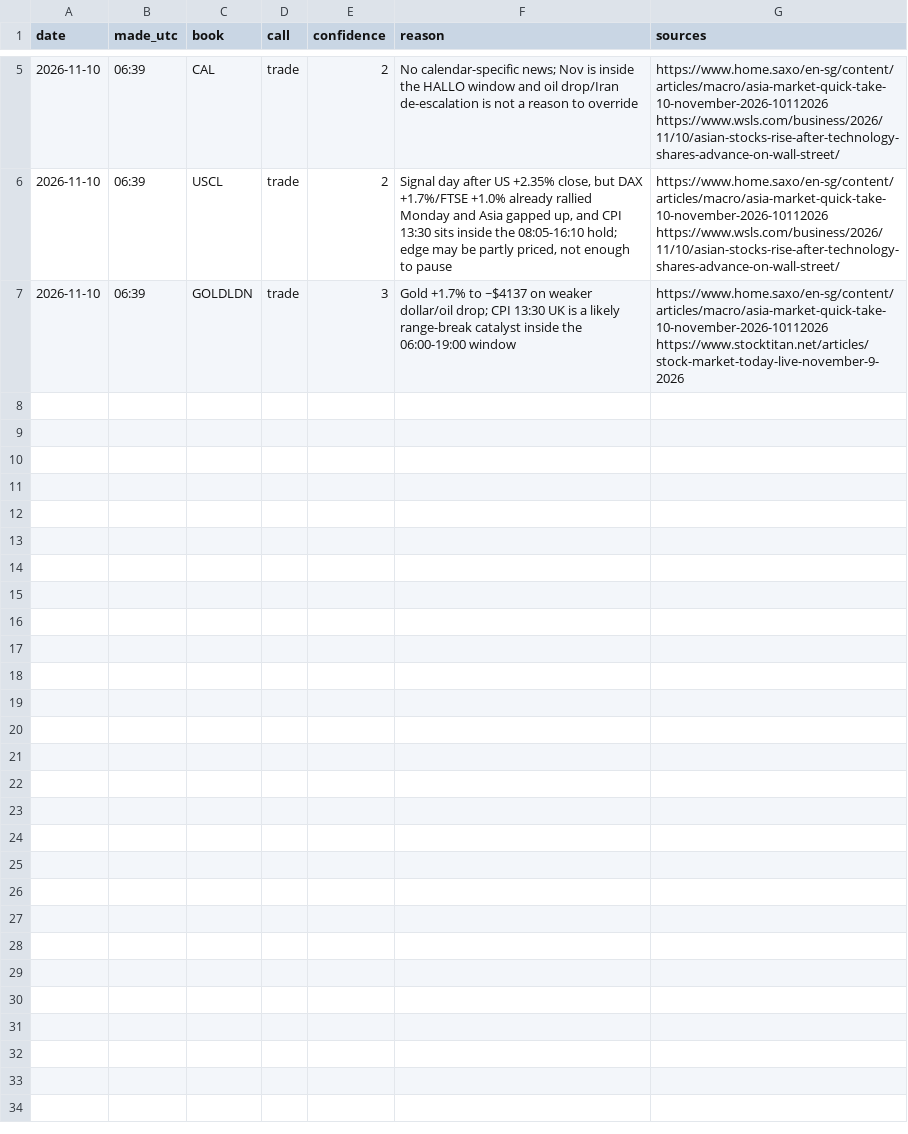
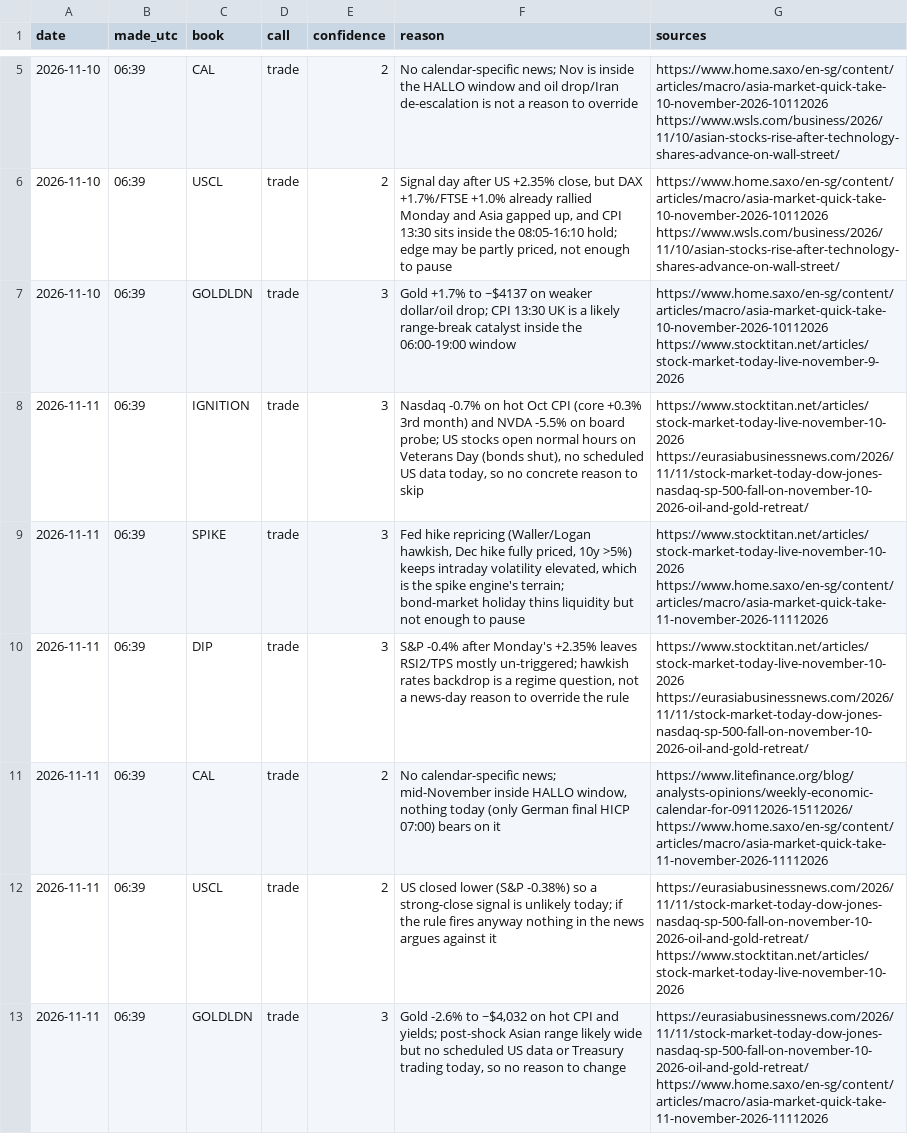
Before and after one commit to davekirk83-stack/qlab, a CSV file: runs/news_calls.csv, drawn as a sheet; only a part is shown, gaps mark what is left out; the diff names each change by its address in the sheet, - before the commit and + after, or states it on an @@ line.

```diff
--- a/runs/news_calls.csv
+++ b/runs/news_calls.csv
+row 8: 2026-11-11 | 06:39 | IGNITION | trade | 3 | Nasdaq -0.7% on hot Oct CPI (core +0.3% 3rd month) and NVDA -5.5% on board probe; US stocks open normal hours on Veterans Day (bonds shut), no scheduled US data today, so no concrete reason to skip | https://www.stocktitan.net/articles/stock-market-today-live-november-10-2026 https://eurasiabusinessnews.com/2026/11/11/stock-market-today-dow-jones-nasdaq-sp-500-fall-on-november-10-2026-oil-and-gold-retreat/
+row 9: 2026-11-11 | 06:39 | SPIKE | trade | 3 | Fed hike repricing (Waller/Logan hawkish, Dec hike fully priced, 10y >5%) keeps intraday volatility elevated, which is the spike engine's terrain; bond-market holiday thins liquidity but not enough to pause | https://www.stocktitan.net/articles/stock-market-today-live-november-10-2026 https://www.home.saxo/en-sg/content/articles/macro/asia-market-quick-take-11-november-2026-11112026
+row 10: 2026-11-11 | 06:39 | DIP | trade | 3 | S&P -0.4% after Monday's +2.35% leaves RSI2/TPS mostly un-triggered; hawkish rates backdrop is a regime question, not a news-day reason to override the rule | https://www.stocktitan.net/articles/stock-market-today-live-november-10-2026 https://eurasiabusinessnews.com/2026/11/11/stock-market-today-dow-jones-nasdaq-sp-500-fall-on-november-10-2026-oil-and-gold-retreat/
+row 11: 2026-11-11 | 06:39 | CAL | trade | 2 | No calendar-specific news; mid-November inside HALLO window, nothing today (only German final HICP 07:00) bears on it | https://www.litefinance.org/blog/analysts-opinions/weekly-economic-calendar-for-09112026-15112026/ https://www.home.saxo/en-sg/content/articles/macro/asia-market-quick-take-11-november-2026-11112026
+row 12: 2026-11-11 | 06:39 | USCL | trade | 2 | US closed lower (S&P -0.38%) so a strong-close signal is unlikely today; if the rule fires anyway nothing in the news argues against it | https://eurasiabusinessnews.com/2026/11/11/stock-market-today-dow-jones-nasdaq-sp-500-fall-on-november-10-2026-oil-and-gold-retreat/ https://www.stocktitan.net/articles/stock-market-today-live-november-10-2026
+row 13: 2026-11-11 | 06:39 | GOLDLDN | trade | 3 | Gold -2.6% to ~$4,032 on hot CPI and yields; post-shock Asian range likely wide but no scheduled US data or Treasury trading today, so no reason to change | https://eurasiabusinessnews.com/2026/11/11/stock-market-today-dow-jones-nasdaq-sp-500-fall-on-november-10-2026-oil-and-gold-retreat/ https://www.home.saxo/en-sg/content/articles/macro/asia-market-quick-take-11-november-2026-11112026
```
Also changed, not shown: 1 other file.
